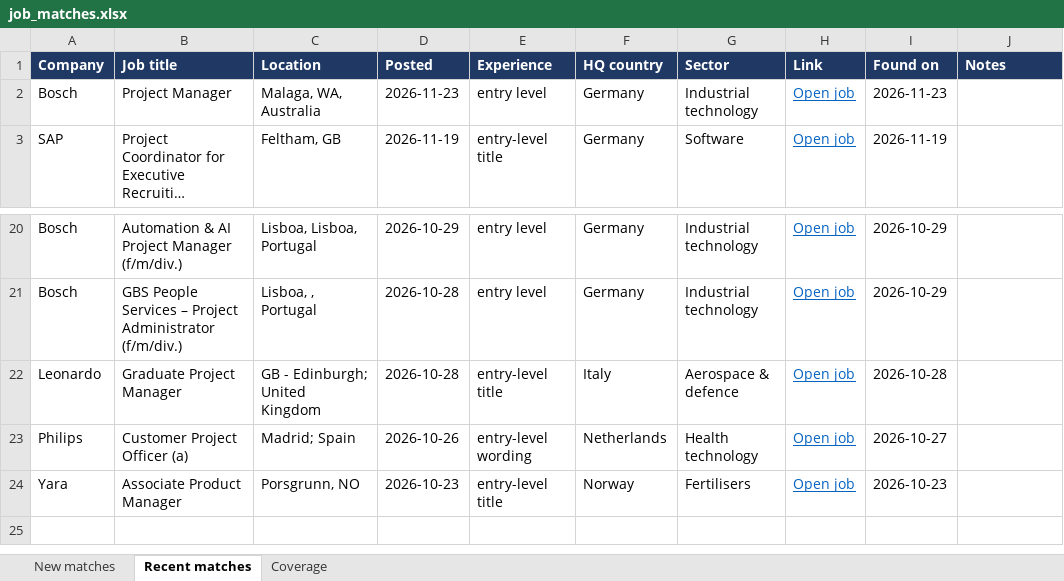
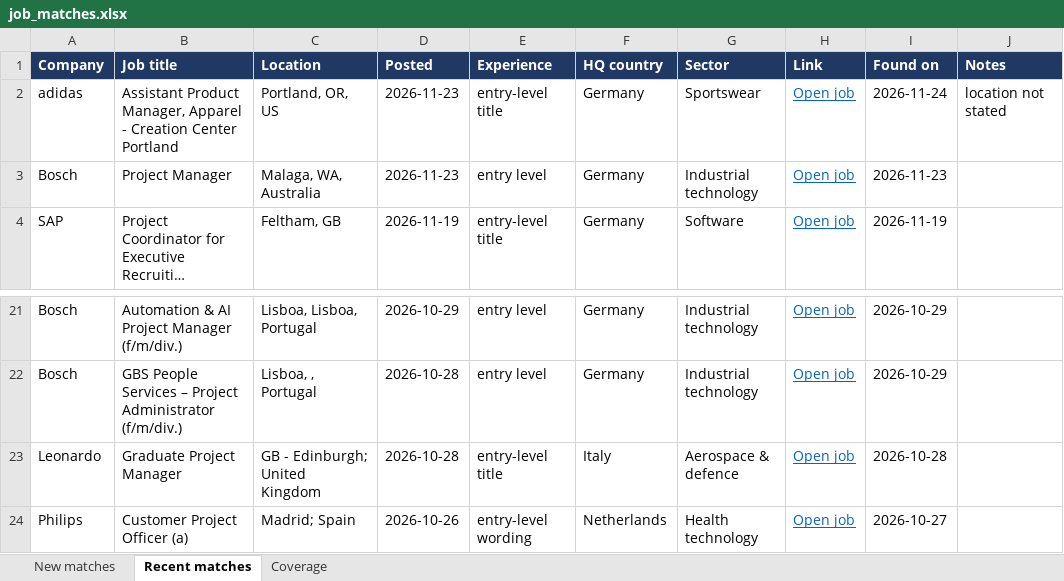
Before and after one commit to Niraj-kumar99/JobHunt, an Excel workbook: output/job_matches.xlsx, sheet Recent matches, drawn as a sheet; only a part is shown, gaps mark what is left out; long unchanged cells end in …; values as stored, in another font and other column widths than the file's, no borders; table styles not drawn; removed rows and columns are numbered as before the commit, all else as after; the diff names each change by its address in the sheet, - before the commit and + after, or states it on an @@ line.

```diff
--- a/output/job_matches.xlsx (sheet Recent matches)
+++ b/output/job_matches.xlsx (sheet Recent matches)
+row 2: adidas | Assistant Product Manager, Apparel - Creation Center Portland | Portland, OR, US | 2026-11-23 | entry-level title | Germany | Sportswear | Open job | 2026-11-24 | location not stated
-row 24: Yara | Associate Product Manager | Porsgrunn, NO | 2026-10-23 | entry-level title | Norway | Fertilisers | Open job | 2026-10-23
```
Also changed, not shown: sheet Coverage, sheet New matches, 6 other files.
